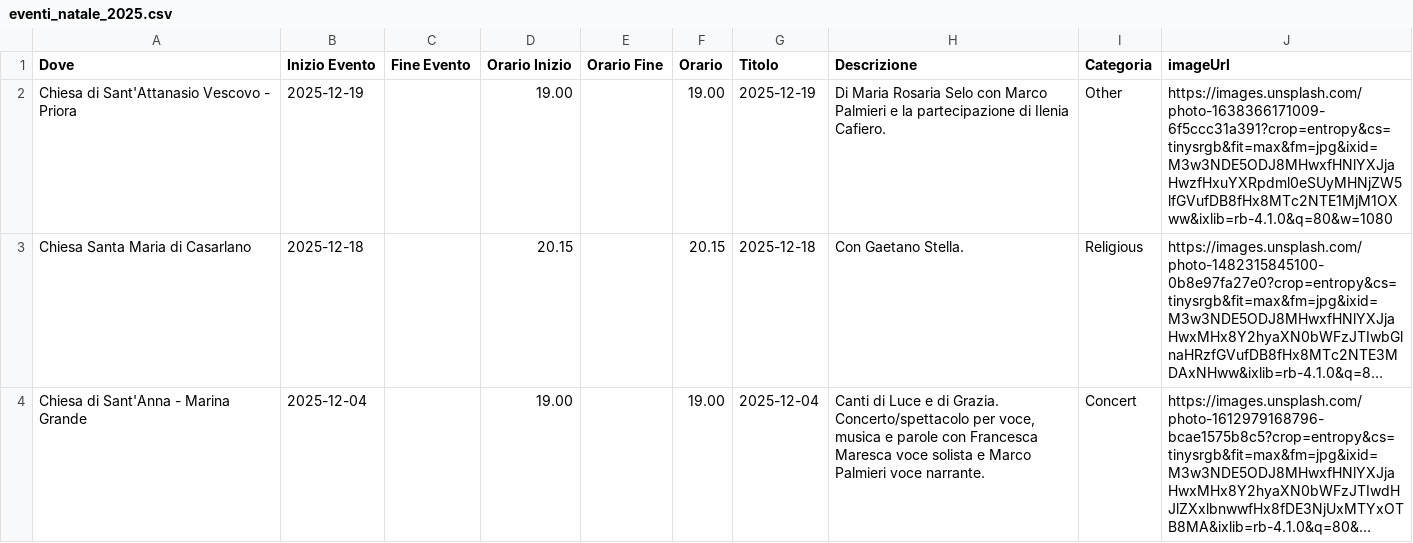
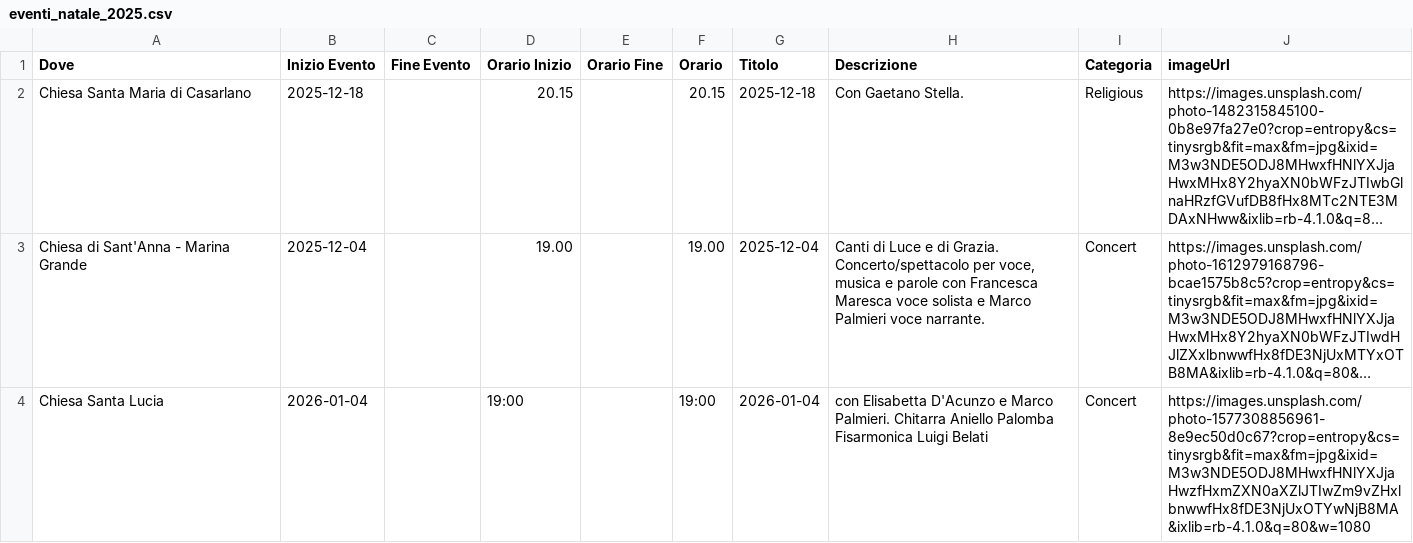
Before and after one commit to mich-de/events2025, a CSV file: eventi_natale_2025.csv, drawn as a sheet; only a part is shown; the shorter side is filled out with more unchanged rows; long unchanged cells end in …; the diff names each change by its address in the sheet, - before the commit and + after, or states it on an @@ line.

Commit message:
feat: Aggiorna eventi dal dashboard [2025-12-08T13:50:06.702Z]

```diff
--- a/eventi_natale_2025.csv
+++ b/eventi_natale_2025.csv
-row 2: Chiesa di Sant'Attanasio Vescovo - Priora | 2025-12-19 |  | 19.00 |  | 19.00 | 2025-12-19 | Di Maria Rosaria Selo con Marco Palmieri e la partecipazione di Ilenia Cafiero. | Other | https://images.unsplash.com/photo-1638366171009-6f5ccc31a391?crop=entropy&cs=tinysrgb&fit=max&fm=jpg&ixid=M3w3NDE5ODJ8MHwxfHNlYXJjaHwzfHxuYXRpdml0eSUyMHNjZW5lfGVufDB8fHx8MTc2NTE1MjM1OXww&ixlib=rb-4.1.0&q=80&w=1080
```
